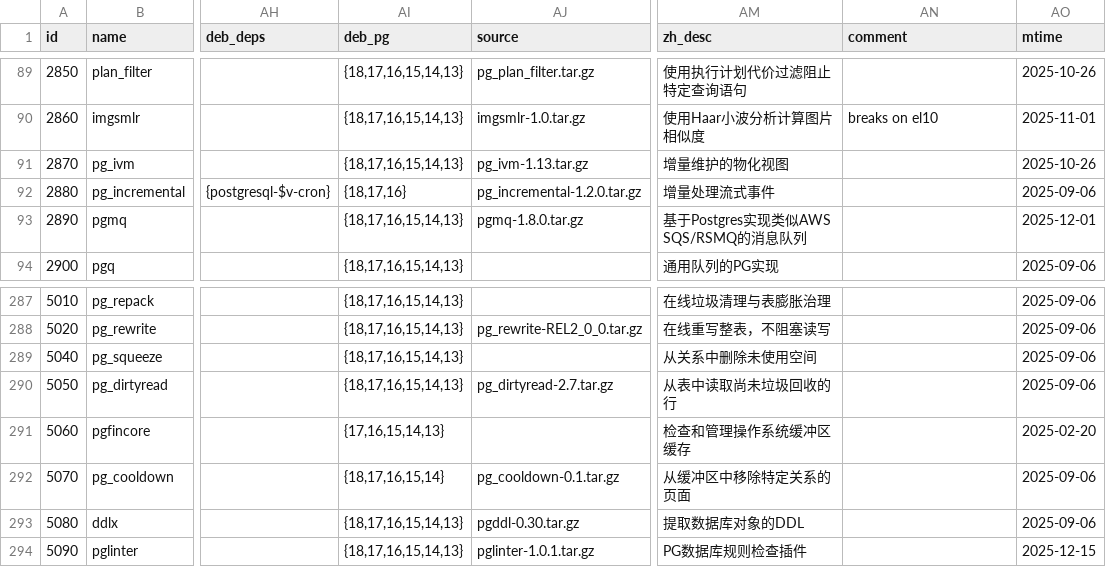
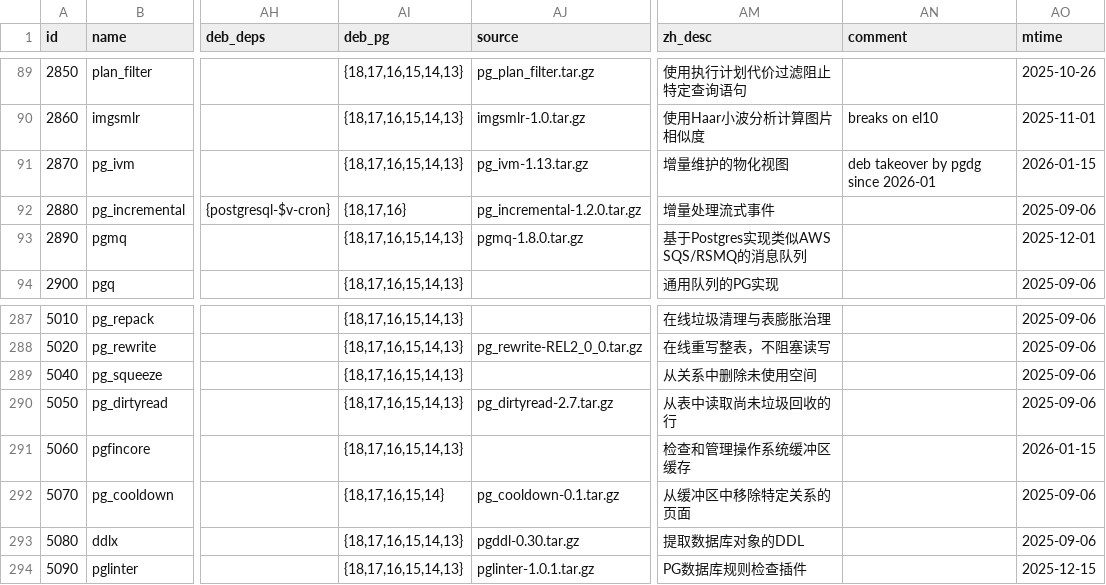
Before and after one commit to pgsty/pgext, a CSV file: db/extension.csv, drawn as a sheet; only a part is shown, gaps mark what is left out; the diff covers the shown part only; the diff names each change by its address in the sheet, - before the commit and + after, or states it on an @@ line.

```diff
--- a/db/extension.csv
+++ b/db/extension.csv
-AN91 (comment): (empty)
+AN91 (comment): deb takeover by pgdg since 2026-01
-AO91 (mtime): 2025-10-26
+AO91 (mtime): 2026-01-15
-AI291 (deb_pg): {17,16,15,14,13}
+AI291 (deb_pg): {18,17,16,15,14,13}
-AO291 (mtime): 2025-02-20
+AO291 (mtime): 2026-01-15
```
Also changed, not shown: 26 edited cells elsewhere in this file, 54 other files.
